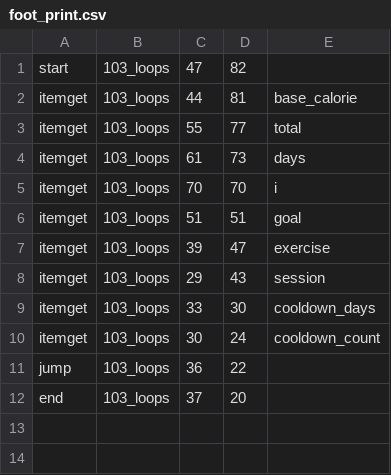
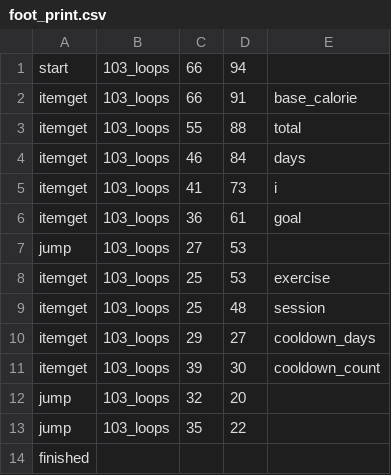
Before and after one commit to gakkungithub/rpg-aquatan-C, a CSV file: foot_print.csv, drawn as a sheet.

```diff
--- a/foot_print.csv
+++ b/foot_print.csv
@@ -1,12 +1,14 @@
-start,103_loops,47, 82
-itemget, 103_loops,44, 81,base_calorie
-itemget, 103_loops,55, 77,total
-itemget, 103_loops,61, 73,days
-itemget, 103_loops,70, 70,i
-itemget, 103_loops,51, 51,goal
-itemget, 103_loops,39, 47,exercise
-itemget, 103_loops,29, 43,session
-itemget, 103_loops,33, 30,cooldown_days
-itemget, 103_loops,30, 24,cooldown_count
-jump, 103_loops,36, 22
-end, 103_loops,37, 20
+start,103_loops,66, 94
+itemget, 103_loops,66, 91,base_calorie
+itemget, 103_loops,55, 88,total
+itemget, 103_loops,46, 84,days
+itemget, 103_loops,41, 73,i
+itemget, 103_loops,36, 61,goal
+jump, 103_loops,27, 53
+itemget, 103_loops,25, 53,exercise
+itemget, 103_loops,25, 48,session
+itemget, 103_loops,29, 27,cooldown_days
+itemget, 103_loops,39, 30,cooldown_count
+jump, 103_loops,32, 20
+jump, 103_loops,35, 22
+finished
```
Also changed, not shown: 5 other files.
